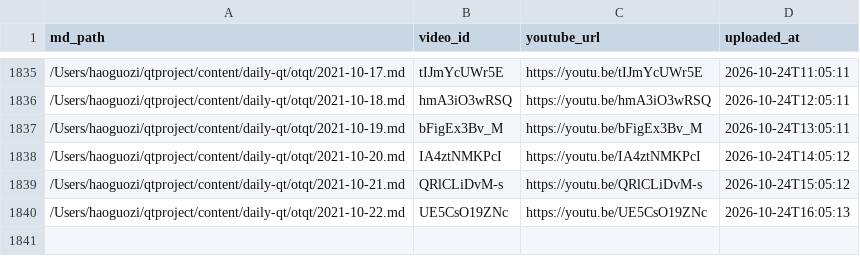
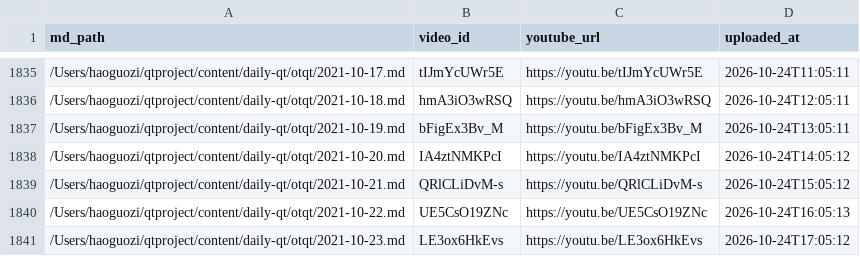
Before and after one commit to aweholy777/aweholy777.github.io, a CSV file: video-pipeline/yt_uploaded.csv, drawn as a sheet; only a part is shown, gaps mark what is left out; the diff names each change by its address in the sheet, - before the commit and + after, or states it on an @@ line.

Commit message:
mac upload: 2026-10-24 17:05

```diff
--- a/video-pipeline/yt_uploaded.csv
+++ b/video-pipeline/yt_uploaded.csv
+row 1841: /Users/haoguozi/qtproject/content/daily-qt/otqt/2021-10-23.md | LE3ox6HkEvs | https://youtu.be/LE3ox6HkEvs | 2026-10-24T17:05:12
```
Also changed, not shown: 3 other files.
